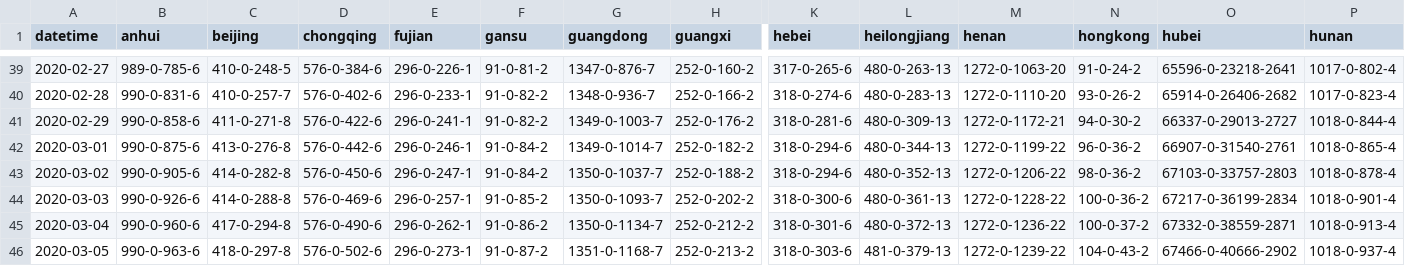
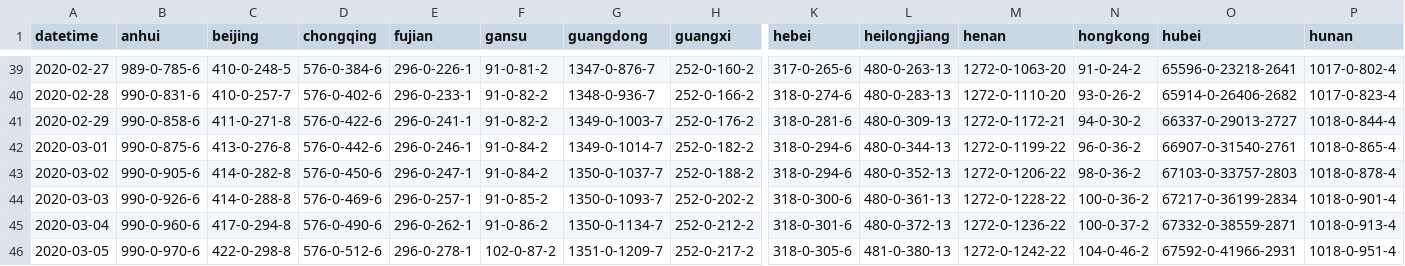
Before and after one commit to jakobzhao/virus, a CSV file: assets/virus.csv, drawn as a sheet; only a part is shown, gaps mark what is left out; the diff covers the shown part only; the diff names each change by its address in the sheet, - before the commit and + after, or states it on an @@ line.

```diff
--- a/assets/virus.csv
+++ b/assets/virus.csv
-B46 (anhui): 990-0-963-6
+B46 (anhui): 990-0-970-6
-C46 (beijing): 418-0-297-8
+C46 (beijing): 422-0-298-8
-D46 (chongqing): 576-0-502-6
+D46 (chongqing): 576-0-512-6
-E46 (fujian): 296-0-273-1
+E46 (fujian): 296-0-278-1
-F46 (gansu): 91-0-87-2
+F46 (gansu): 102-0-87-2
-G46 (guangdong): 1351-0-1168-7
+G46 (guangdong): 1351-0-1209-7
-H46 (guangxi): 252-0-213-2
+H46 (guangxi): 252-0-217-2
-K46 (hebei): 318-0-303-6
+K46 (hebei): 318-0-305-6
-L46 (heilongjiang): 481-0-379-13
+L46 (heilongjiang): 481-0-380-13
-M46 (henan): 1272-0-1239-22
+M46 (henan): 1272-0-1242-22
-N46 (hongkong): 104-0-43-2
+N46 (hongkong): 104-0-46-2
-O46 (hubei): 67466-0-40666-2902
+O46 (hubei): 67592-0-41966-2931
-P46 (hunan): 1018-0-937-4
+P46 (hunan): 1018-0-951-4
```
Also changed, not shown: 60 edited cells elsewhere in this file, 2 other files.
